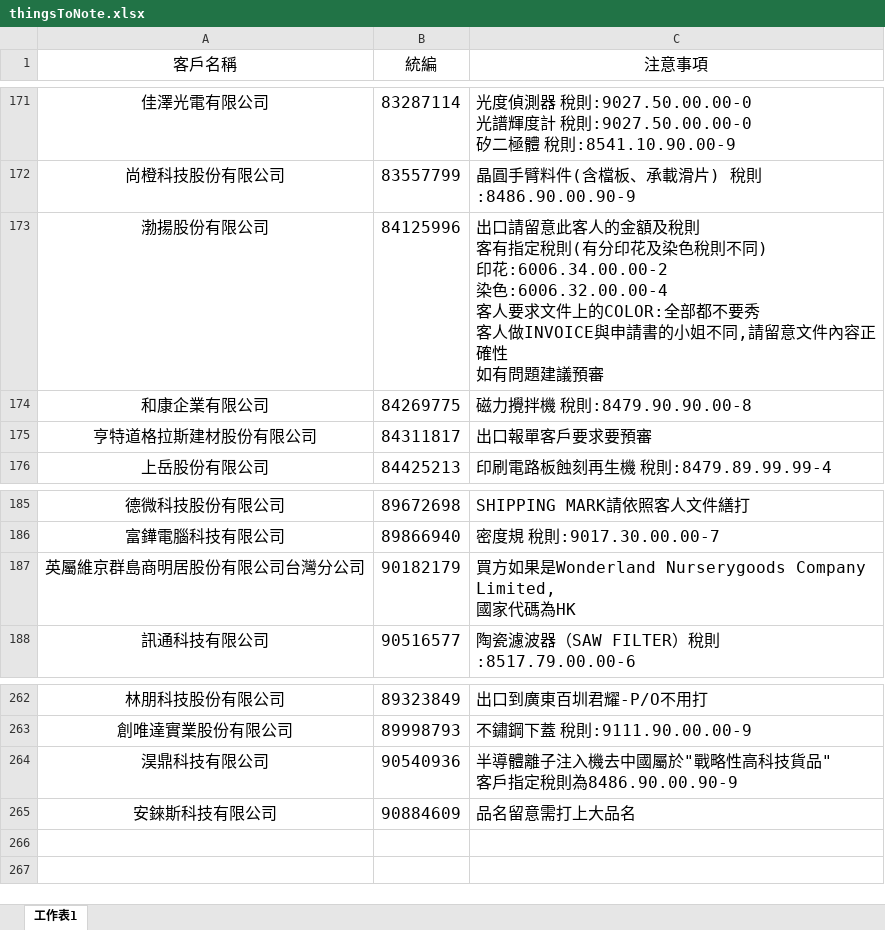
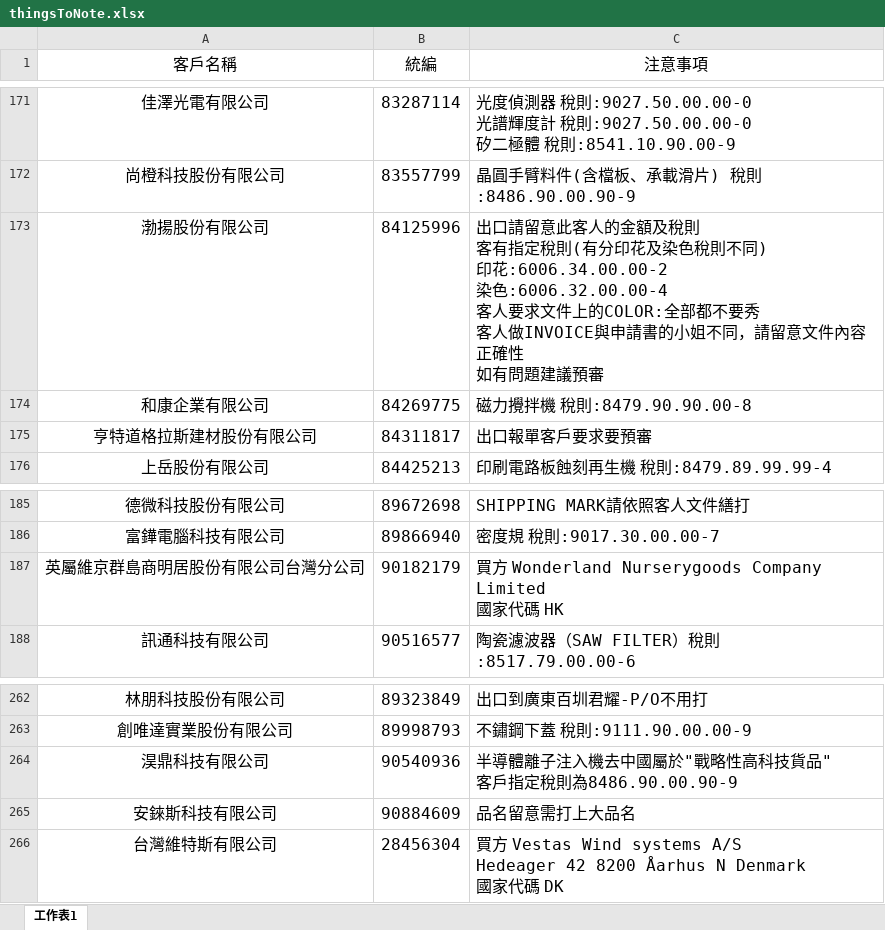
Before and after one commit to liyijung/Export-declaration, an Excel workbook: thingsToNote.xlsx, sheet 工作表1, drawn as a sheet; only a part is shown, gaps mark what is left out; values as stored, in another font and other column widths than the file's, no borders; conditional formats not drawn; ↵ is a line break in a cell; the diff names each change by its address in the sheet, - before the commit and + after, or states it on an @@ line.

Commit message:
Add files via upload

```diff
--- a/thingsToNote.xlsx (sheet 工作表1)
+++ b/thingsToNote.xlsx (sheet 工作表1)
-C173 (注意事項): …小姐不同,請留意文…
+C173 (注意事項): …小姐不同，請留意文…
-C187 (注意事項): 買方如果是Wonderland Nurserygoods Company Limited, ↵ 國家代碼為HK
+C187 (注意事項): 買方 Wonderland Nurserygoods Company Limited ↵ 國家代碼 HK
+row 266: 台灣維特斯有限公司 | 28456304 | 買方 Vestas Wind systems A/S ↵ Hedeager 42 8200 Åarhus N Denmark ↵ 國家代碼 DK
```
